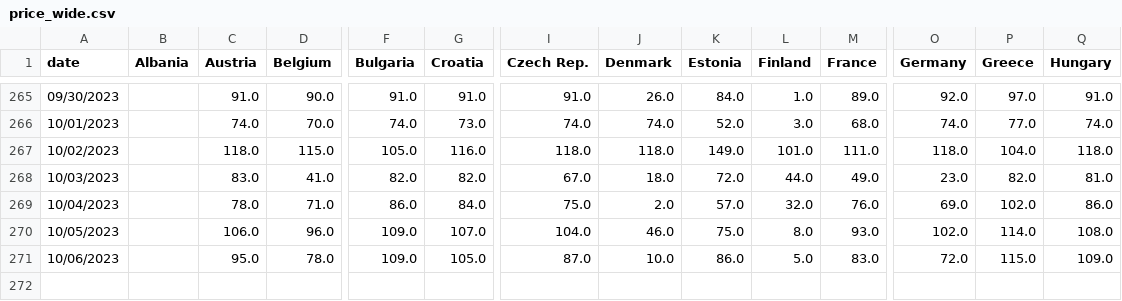
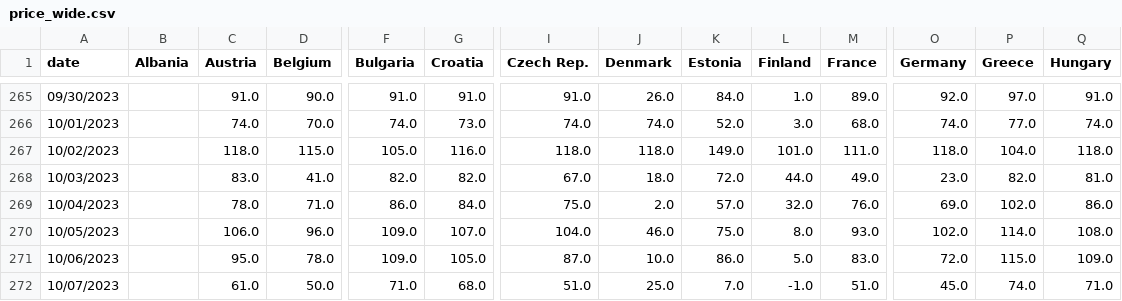
Before and after one commit to laurabejder/european_energy_prices, a CSV file: data/price_wide.csv, drawn as a sheet; only a part is shown, gaps mark what is left out; rows hold the shown columns only; the diff names each change by its address in the sheet, - before the commit and + after, or states it on an @@ line.

```diff
--- a/data/price_wide.csv
+++ b/data/price_wide.csv
+row 272: 10/07/2023 |  | 61.0 | 50.0 | 71.0 | 68.0 | 51.0 | 25.0 | 7.0 | -1.0 | 51.0 | 45.0 | 74.0 | 71.0
```
Also changed, not shown: data/europaenergy_today.csv, data/prices_long.csv, 3 other files.
